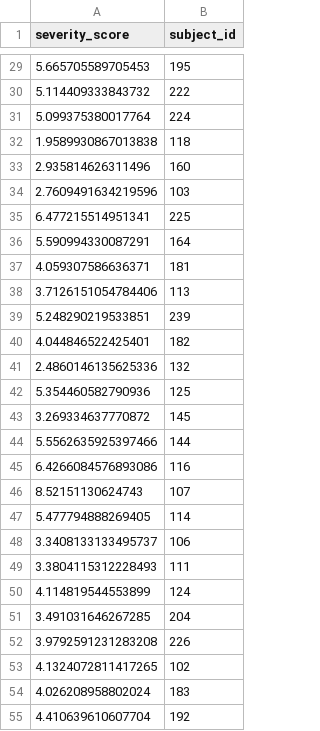
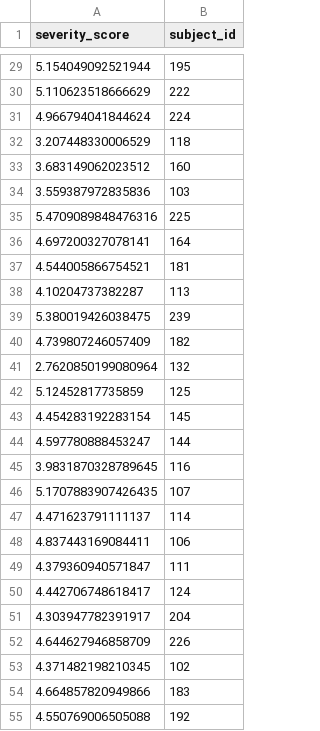
Before and after one commit to markice25/Hackathon-Summer-2020, a CSV file: prediction/prediction.csv, drawn as a sheet; only a part is shown, gaps mark what is left out; the diff covers the shown part only.

```diff
--- a/prediction/prediction.csv
+++ b/prediction/prediction.csv
@@ -29,27 +29,27 @@ severity_score,subject_id
-5.665705589705453,195
-5.114409333843732,222
-5.099375380017764,224
-1.9589930867013838,118
-2.935814626311496,160
-2.7609491634219596,103
-6.477215514951341,225
-5.590994330087291,164
-4.059307586636371,181
-3.7126151054784406,113
-5.248290219533851,239
-4.044846522425401,182
-2.4860146135625336,132
-5.354460582790936,125
-3.269334637770872,145
-5.5562635925397466,144
-6.4266084576893086,116
-8.52151130624743,107
-5.477794888269405,114
-3.3408133133495737,106
-3.3804115312228493,111
-4.114819544553899,124
-3.491031646267285,204
-3.9792591231283208,226
-4.1324072811417265,102
-4.026208958802024,183
-4.410639610607704,192
+5.154049092521944,195
+5.110623518666629,222
+4.966794041844624,224
+3.207448330006529,118
+3.683149062023512,160
+3.559387972835836,103
+5.4709089848476316,225
+4.697200327078141,164
+4.544005866754521,181
+4.10204737382287,113
+5.380019426038475,239
+4.739807246057409,182
+2.7620850199080964,132
+5.12452817735859,125
+4.454283192283154,145
+4.597780888453247,144
+3.9831870328789645,116
+5.1707883907426435,107
+4.471623791111137,114
+4.837443169084411,106
+4.379360940571847,111
+4.442706748618417,124
+4.303947782391917,204
+4.644627946858709,226
+4.371482198210345,102
+4.664857820949866,183
+4.550769006505088,192
```
Also changed, not shown: 32 edited cells elsewhere in this file.
